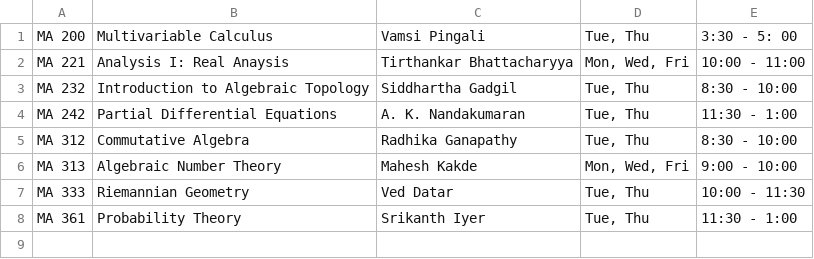
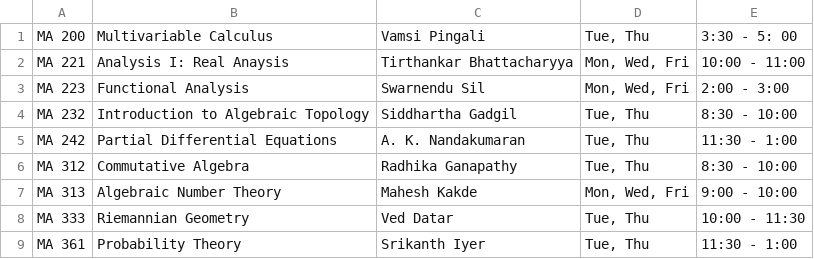
Before and after one commit to siddhartha-gadgil/CourseSchedule, a TSV file: data/aug2023/schedule.tsv, drawn as a sheet.

Commit message:
schedule update

```diff
--- a/data/aug2023/schedule.tsv
+++ b/data/aug2023/schedule.tsv
@@ -2,2 +2,3 @@ MA 200	Multivariable Calculus	Vamsi Pingali	Tue, Thu	3:30 - 5: 00
 MA 221	Analysis I: Real Anaysis	Tirthankar Bhattacharyya	Mon, Wed, Fri	10:00 - 11:00
+MA 223	Functional Analysis	Swarnendu Sil	Mon, Wed, Fri	2:00 - 3:00
 MA 232	Introduction to Algebraic Topology	Siddhartha Gadgil	Tue, Thu	8:30 - 10:00
```
